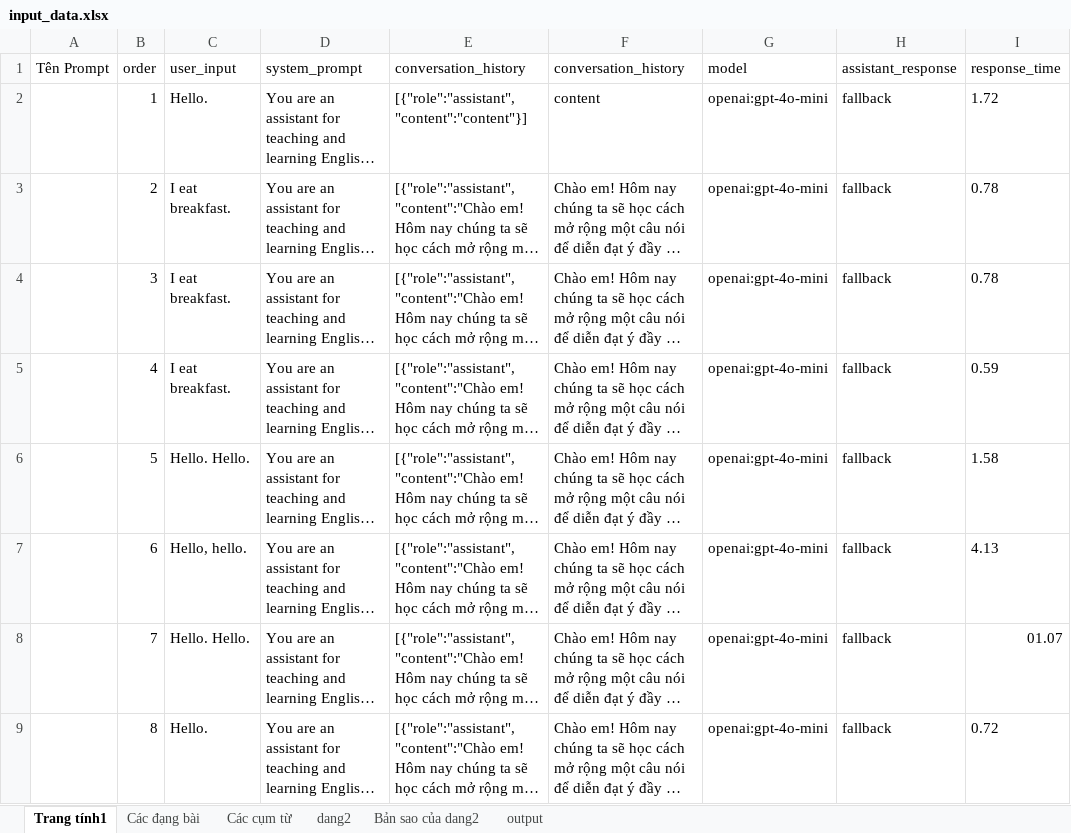
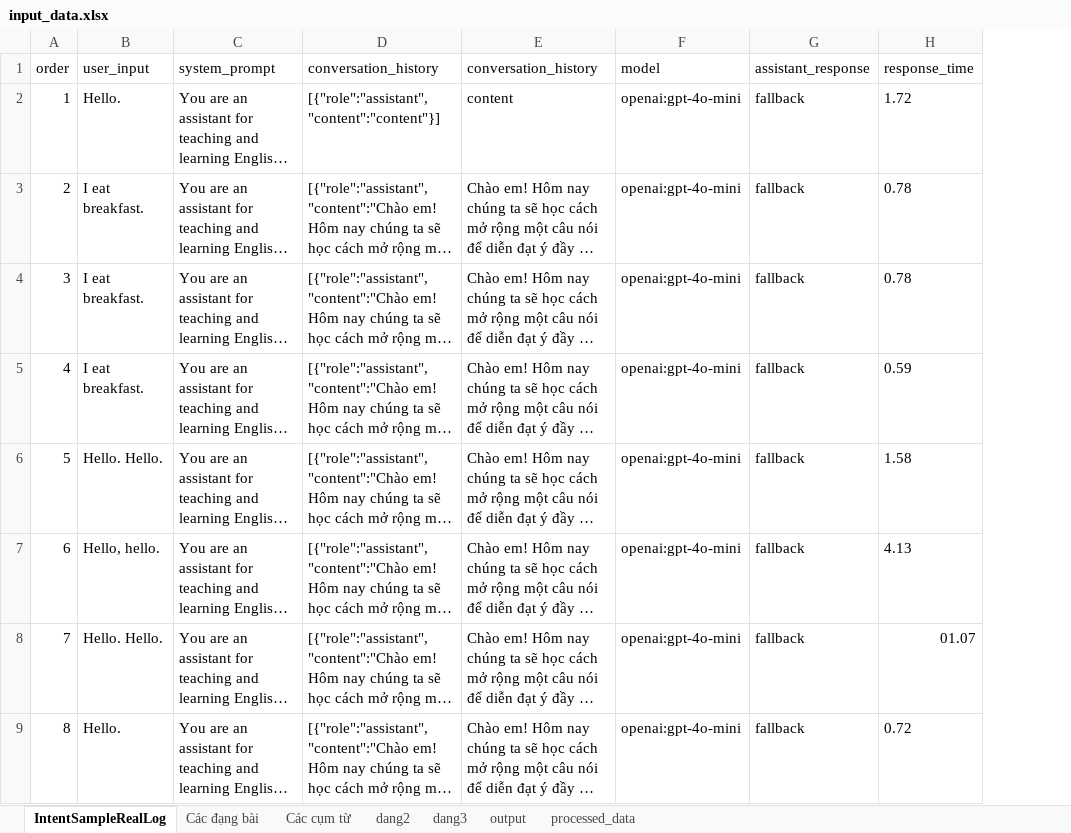
Before and after one commit to DoanNgocCuong/MiniProd_NLP2_IntentClassification_MappingFastResponse_T1_2025_StepUpEducation, an Excel workbook: data/tools/input_data.xlsx, sheet IntentSampleRealLog, drawn as a sheet; only a part is shown; long unchanged cells end in …; values as stored, in another font and other column widths than the file's, no borders; charts and pictures not drawn; the diff names each change by its address in the sheet, - before the commit and + after, or states it on an @@ line.

Commit message:
[TOOL DATA: --- TOOL NÀY ĐÃ ĐỦ để output prompt ra JSON gồm: question - answer - intent  + có tool để parser ra excel gồm 3 cột này rồi => ĐỦ ĐỂ XÀI . ĐÂY CŨNG CHÍNH LÀ TOOL tạo ra 120 dòng data mẫu đầu tiên mà khi chạy ra kết quả 16.67% accuracy]

```diff
--- a/data/tools/input_data.xlsx (sheet IntentSampleRealLog)
+++ b/data/tools/input_data.xlsx (sheet IntentSampleRealLog)
-sheet tab: Trang tính1
+sheet tab: IntentSampleRealLog
-sheet tab: Bản sao của dang2
+sheet tab: dang3
+sheet tab: processed_data
-column A (Tên Prompt), empty
```
Also changed, not shown: sheet dang3, sheet Các đạng bài, charts or pictures, data/tools/extractJson2Excel/processed.xlsx, 12 other files.
